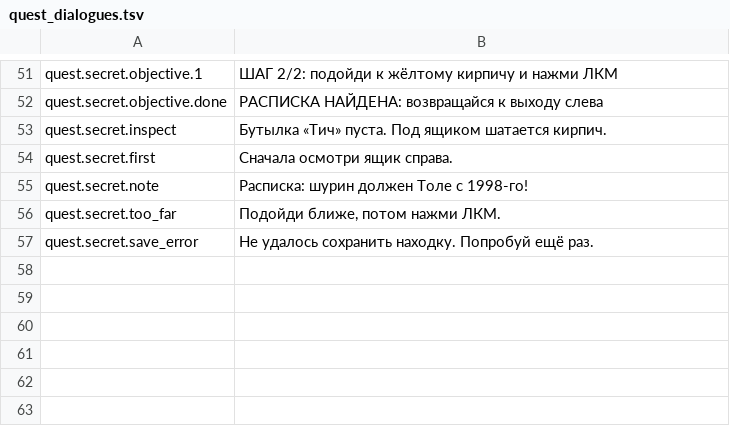
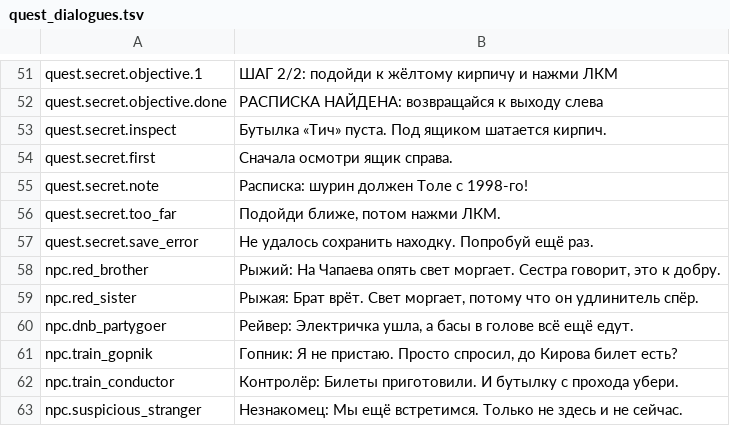
Before and after one commit to SKYTRASTER/alkosmen, a TSV file: src/main/resources/alkosmen/data/quest_dialogues.tsv, drawn as a sheet; only a part is shown, gaps mark what is left out; the diff names each change by its address in the sheet, - before the commit and + after, or states it on an @@ line.

```diff
--- a/src/main/resources/alkosmen/data/quest_dialogues.tsv
+++ b/src/main/resources/alkosmen/data/quest_dialogues.tsv
+row 58: npc.red_brother | Рыжий: На Чапаева опять свет моргает. Сестра говорит, это к добру.
+row 59: npc.red_sister | Рыжая: Брат врёт. Свет моргает, потому что он удлинитель спёр.
+row 60: npc.dnb_partygoer | Рейвер: Электричка ушла, а басы в голове всё ещё едут.
+row 61: npc.train_gopnik | Гопник: Я не пристаю. Просто спросил, до Кирова билет есть?
+row 62: npc.train_conductor | Контролёр: Билеты приготовили. И бутылку с прохода убери.
+row 63: npc.suspicious_stranger | Незнакомец: Мы ещё встретимся. Только не здесь и не сейчас.
```
Also changed, not shown: 6 other files.
